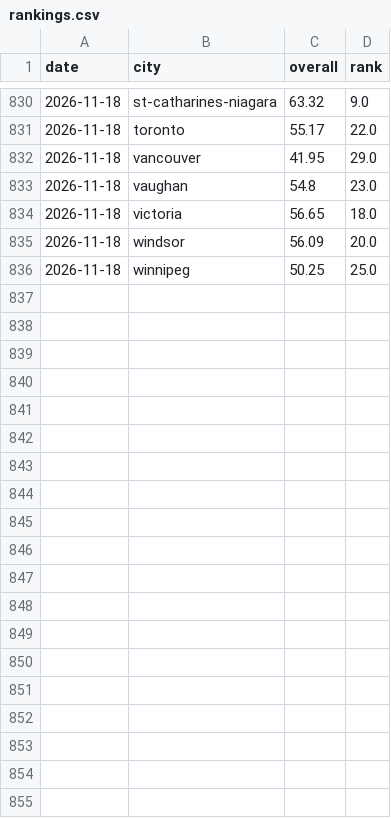
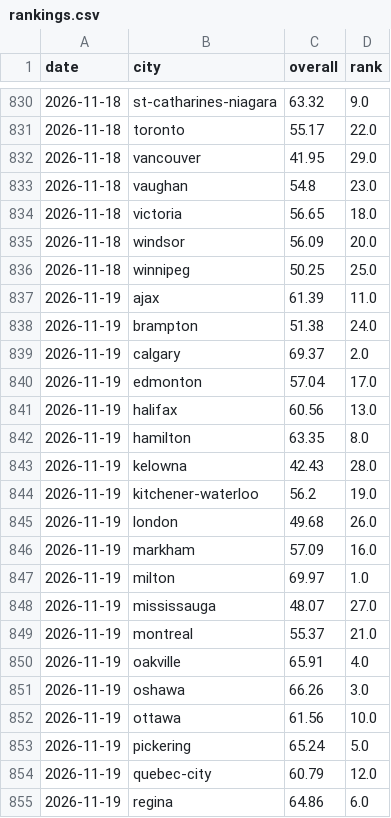
Before and after one commit to imran-ahmed377/city_rank_ai, a CSV file: data/history/rankings.csv, drawn as a sheet; only a part is shown, gaps mark what is left out; the diff covers the shown part only; the diff names each change by its address in the sheet, - before the commit and + after, or states it on an @@ line.

```diff
--- a/data/history/rankings.csv
+++ b/data/history/rankings.csv
+row 837: 2026-11-19 | ajax | 61.39 | 11.0
+row 838: 2026-11-19 | brampton | 51.38 | 24.0
+row 839: 2026-11-19 | calgary | 69.37 | 2.0
+row 840: 2026-11-19 | edmonton | 57.04 | 17.0
+row 841: 2026-11-19 | halifax | 60.56 | 13.0
+row 842: 2026-11-19 | hamilton | 63.35 | 8.0
+row 843: 2026-11-19 | kelowna | 42.43 | 28.0
+row 844: 2026-11-19 | kitchener-waterloo | 56.2 | 19.0
+row 845: 2026-11-19 | london | 49.68 | 26.0
+row 846: 2026-11-19 | markham | 57.09 | 16.0
+row 847: 2026-11-19 | milton | 69.97 | 1.0
+row 848: 2026-11-19 | mississauga | 48.07 | 27.0
+row 849: 2026-11-19 | montreal | 55.37 | 21.0
+row 850: 2026-11-19 | oakville | 65.91 | 4.0
+row 851: 2026-11-19 | oshawa | 66.26 | 3.0
+row 852: 2026-11-19 | ottawa | 61.56 | 10.0
+row 853: 2026-11-19 | pickering | 65.24 | 5.0
+row 854: 2026-11-19 | quebec-city | 60.79 | 12.0
+row 855: 2026-11-19 | regina | 64.86 | 6.0
```
Also changed, not shown: 10 added rows elsewhere in this file, data/history/weather_observations.csv, data/metrics/amenities.csv, 7 other files.
